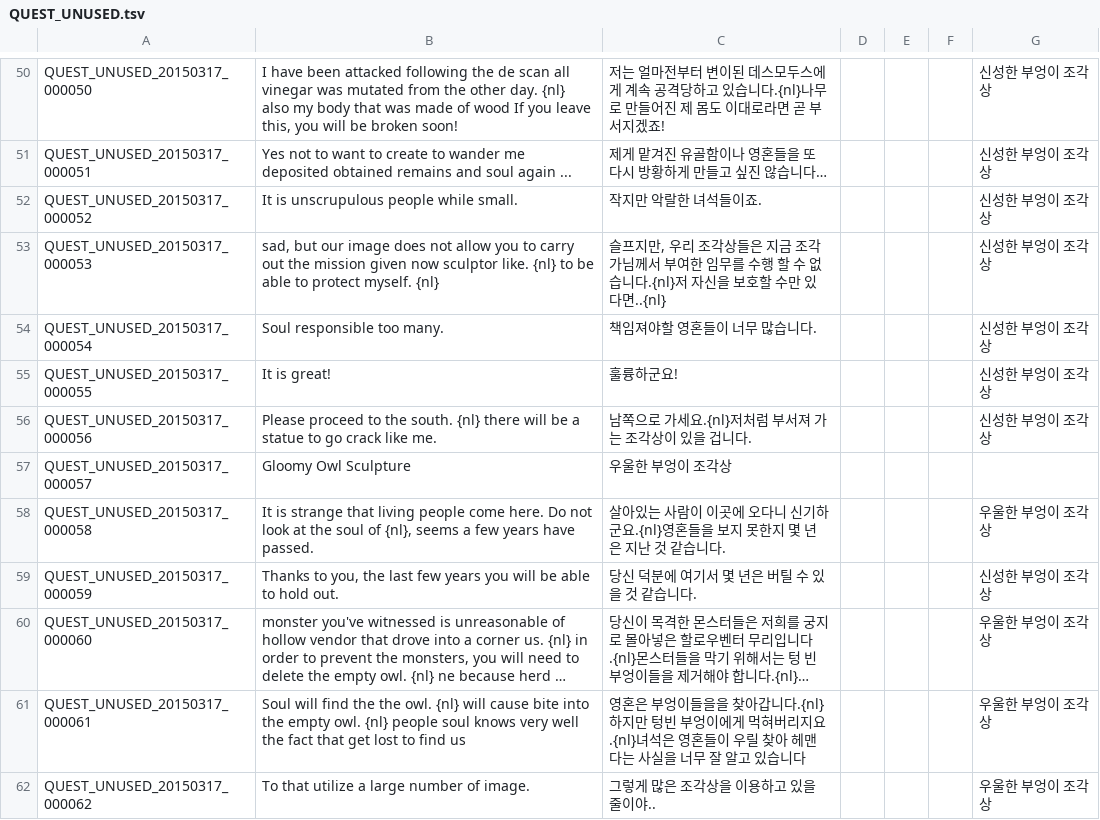
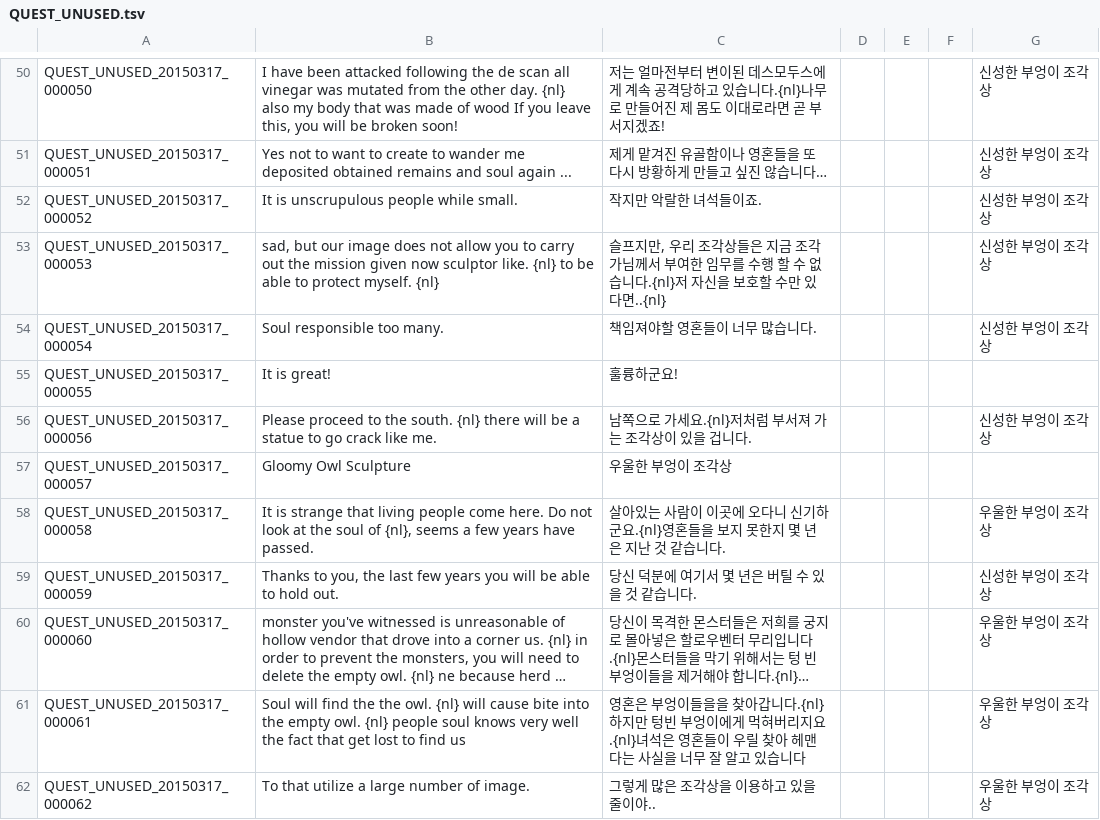
Before and after one commit to riotrick/PortugueseTranslation, a TSV file: QUEST_UNUSED.tsv, drawn as a sheet; only a part is shown, gaps mark what is left out; long unchanged cells end in ….

```diff
--- a/QUEST_UNUSED.tsv
+++ b/QUEST_UNUSED.tsv
@@ -54,3 +54,3 @@ QUEST_UNUSED_20150317_000053	sad, but our image does not allow you to carry out
 QUEST_UNUSED_20150317_000054	Soul responsible too many.	책임져야할 영혼들이 너무 많습니다.				신성한 부엉이 조각상
-QUEST_UNUSED_20150317_000055	It is great!	훌륭하군요!				신성한 부엉이 조각상
+QUEST_UNUSED_20150317_000055	It is great!	훌륭하군요!				
 QUEST_UNUSED_20150317_000056	Please proceed to the south. {nl} there will be a statue to go crack like me.	남쪽으로 가세요.{nl}저처럼 부서져 가는 조각상이 있을 겁니다.				신성한 부엉이 조각상
```
Also changed, not shown: 4 other files.
